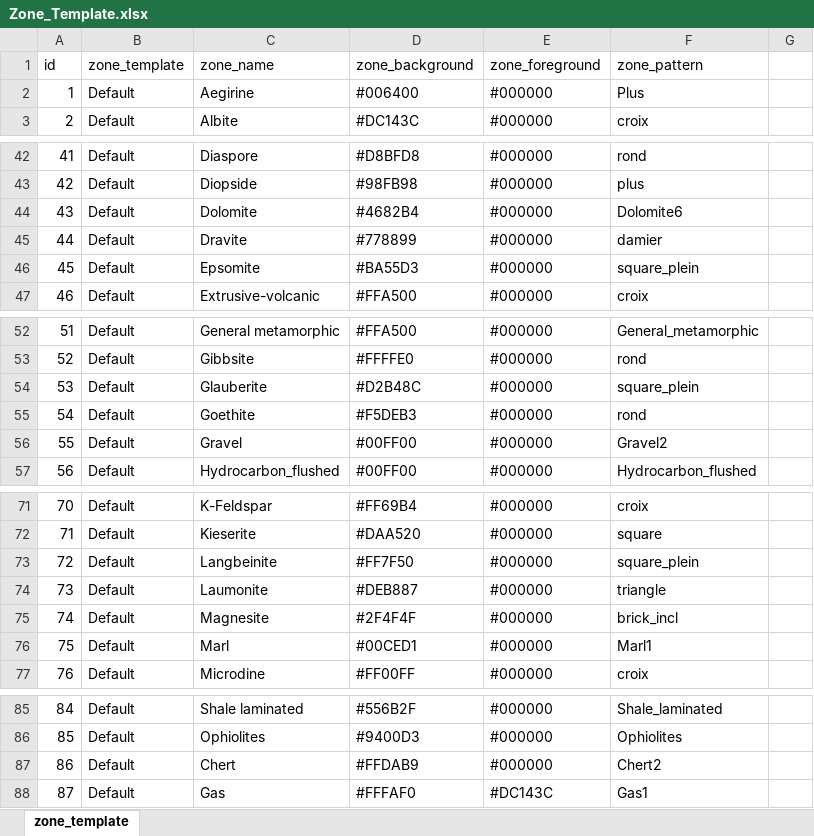
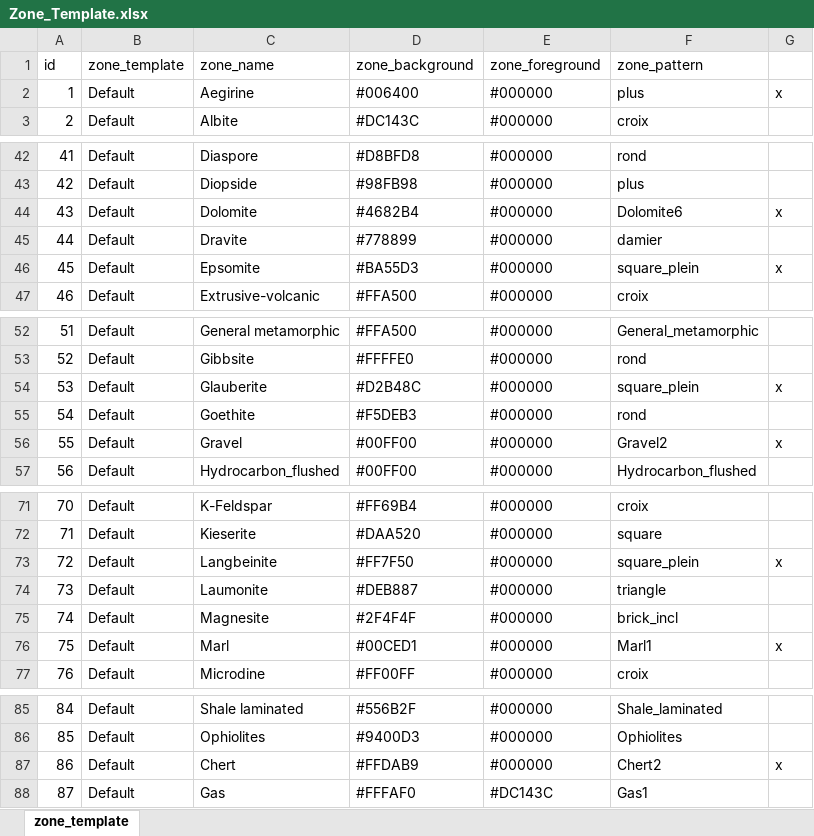
Before and after one commit to hoangbdUET/wi-backend, an Excel workbook: server/zone-template/Zone_Template.xlsx, sheet zone_template, drawn as a sheet; only a part is shown, gaps mark what is left out; values as stored, in another font and other column widths than the file's, no borders; the diff names each change by its address in the sheet, - before the commit and + after, or states it on an @@ line.

```diff
--- a/server/zone-template/Zone_Template.xlsx (sheet zone_template)
+++ b/server/zone-template/Zone_Template.xlsx (sheet zone_template)
-F2 (zone_pattern): Plus
+F2 (zone_pattern): plus
-G2: (empty)
+G2: x
-G44: (empty)
+G44: x
-G46: (empty)
+G46: x
-G54: (empty)
+G54: x
-G56: (empty)
+G56: x
-G73: (empty)
+G73: x
-G76: (empty)
+G76: x
-G87: (empty)
+G87: x
```
Also changed, not shown: server/pattern/Pattern.xlsx.
